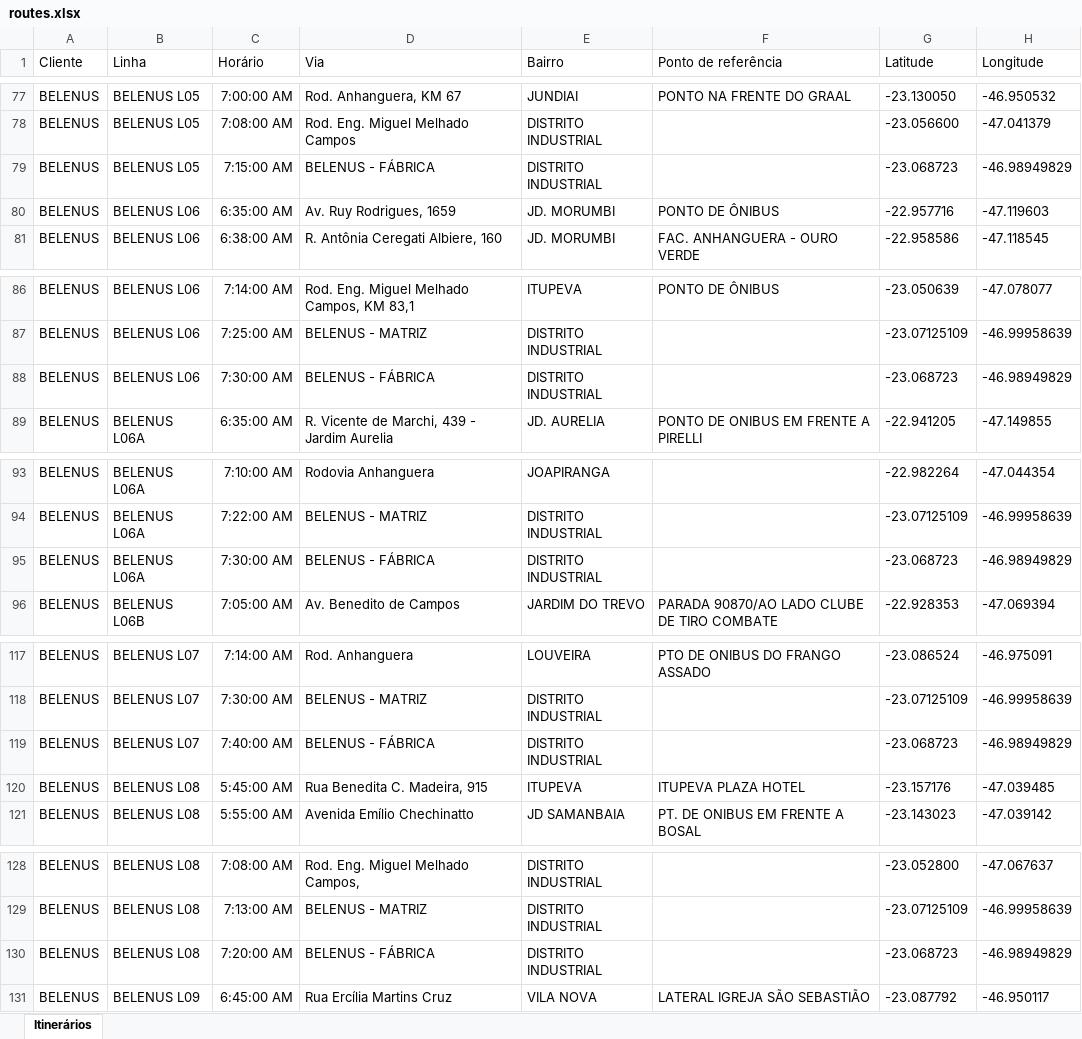
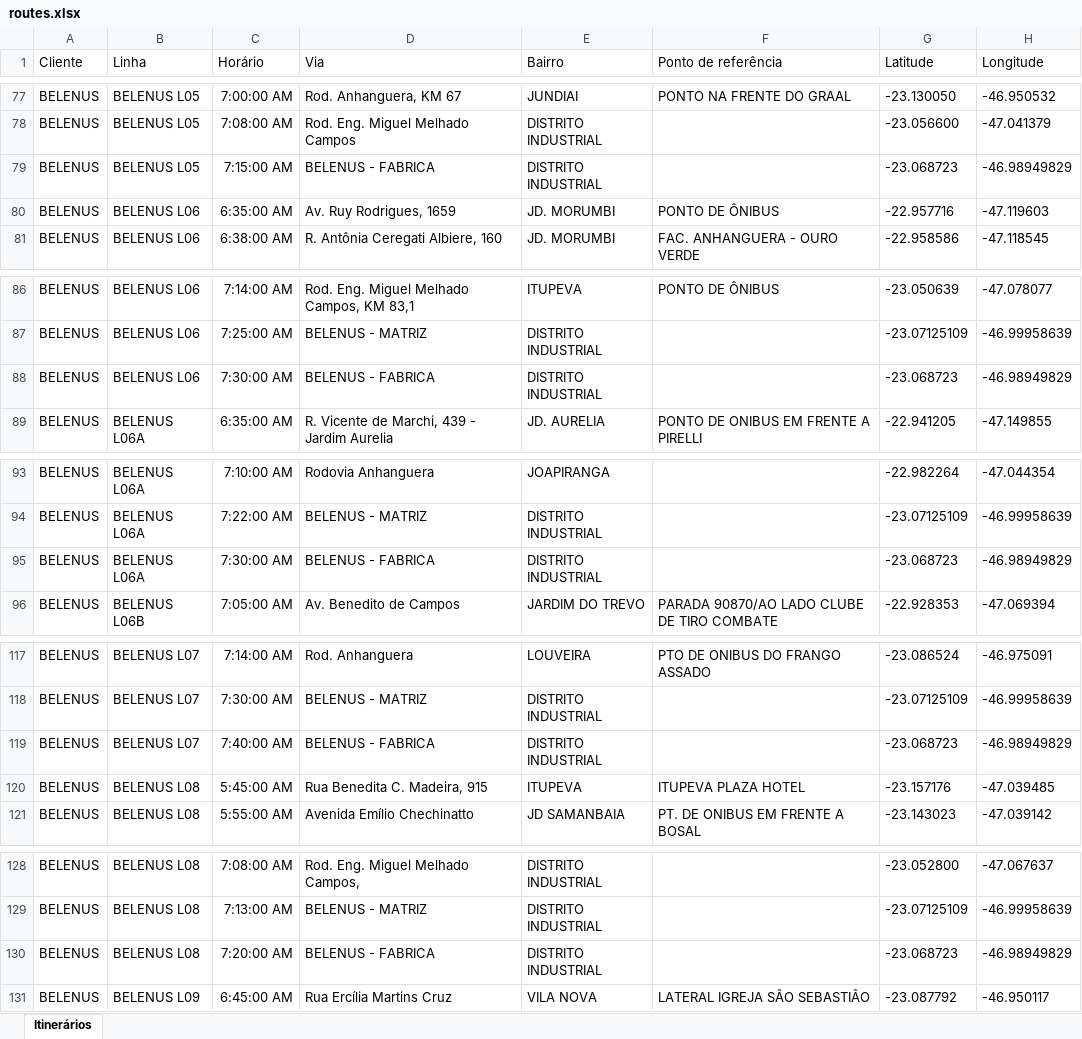
Before and after one commit to RichardMoura318/RouteApp, an Excel workbook: RouteApp/data/routes.xlsx, sheet Itinerários, drawn as a sheet; only a part is shown, gaps mark what is left out; values as stored, in another font and other column widths than the file's, no borders; the diff covers the shown part only; the diff names each change by its address in the sheet, - before the commit and + after, or states it on an @@ line.

```diff
--- a/RouteApp/data/routes.xlsx (sheet Itinerários)
+++ b/RouteApp/data/routes.xlsx (sheet Itinerários)
-D79 (Via): BELENUS - FÁBRICA
+D79 (Via): BELENUS - FABRICA
-D88 (Via): BELENUS - FÁBRICA
+D88 (Via): BELENUS - FABRICA
-D95 (Via): BELENUS - FÁBRICA
+D95 (Via): BELENUS - FABRICA
-D119 (Via): BELENUS - FÁBRICA
+D119 (Via): BELENUS - FABRICA
-D130 (Via): BELENUS - FÁBRICA
+D130 (Via): BELENUS - FABRICA
```
Also changed, not shown: 1 added row and 18 edited cells elsewhere in this sheet.
